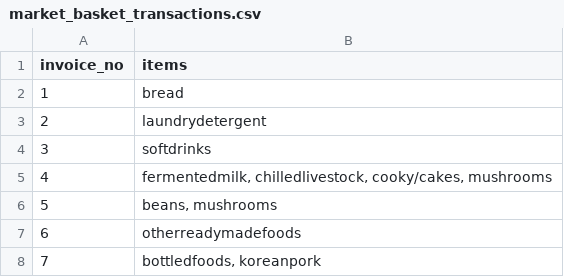
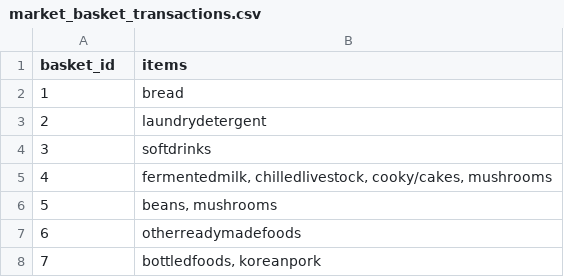
Before and after one commit to jakinpilla/ADP_performance_test, a CSV file: data/market_basket_transactions.csv, drawn as a sheet; only a part is shown.

```diff
--- a/data/market_basket_transactions.csv
+++ b/data/market_basket_transactions.csv
@@ -1,2 +1,2 @@
-invoice_no,items
+basket_id,items
 1,bread
```
Also changed, not shown: 23 other files.
